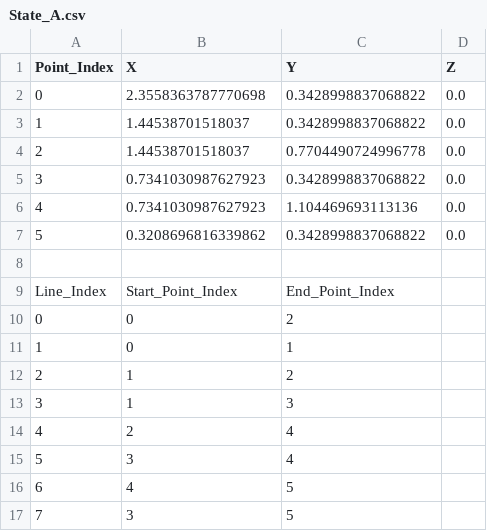
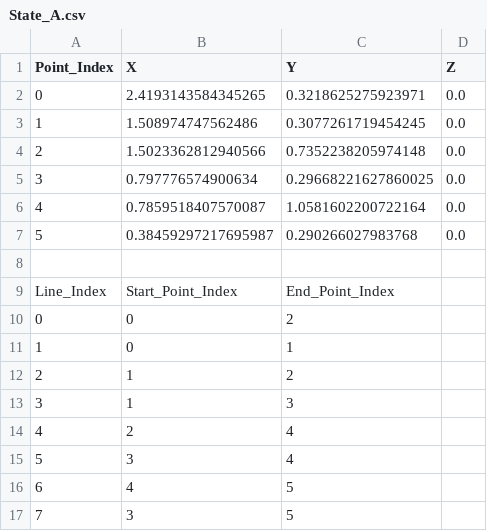
Before and after one commit to CRCL-EPFL/TFT, a CSV file: csv/State_A.csv, drawn as a sheet.

```diff
--- a/csv/State_A.csv
+++ b/csv/State_A.csv
@@ -1,8 +1,8 @@
 Point_Index,X,Y,Z
-0,2.3558363787770698,0.3428998837068822,0.0
-1,1.44538701518037,0.3428998837068822,0.0
-2,1.44538701518037,0.7704490724996778,0.0
-3,0.7341030987627923,0.3428998837068822,0.0
-4,0.7341030987627923,1.104469693113136,0.0
-5,0.3208696816339862,0.3428998837068822,0.0
+0,2.4193143584345265,0.3218625275923971,0.0
+1,1.508974747562486,0.3077261719454245,0.0
+2,1.5023362812940566,0.7352238205974148,0.0
+3,0.797776574900634,0.29668221627860025,0.0
+4,0.7859518407570087,1.0581602200722164,0.0
+5,0.38459297217695987,0.290266027983768,0.0
 
```
Also changed, not shown: csv/State_C.csv, 4 other files.
